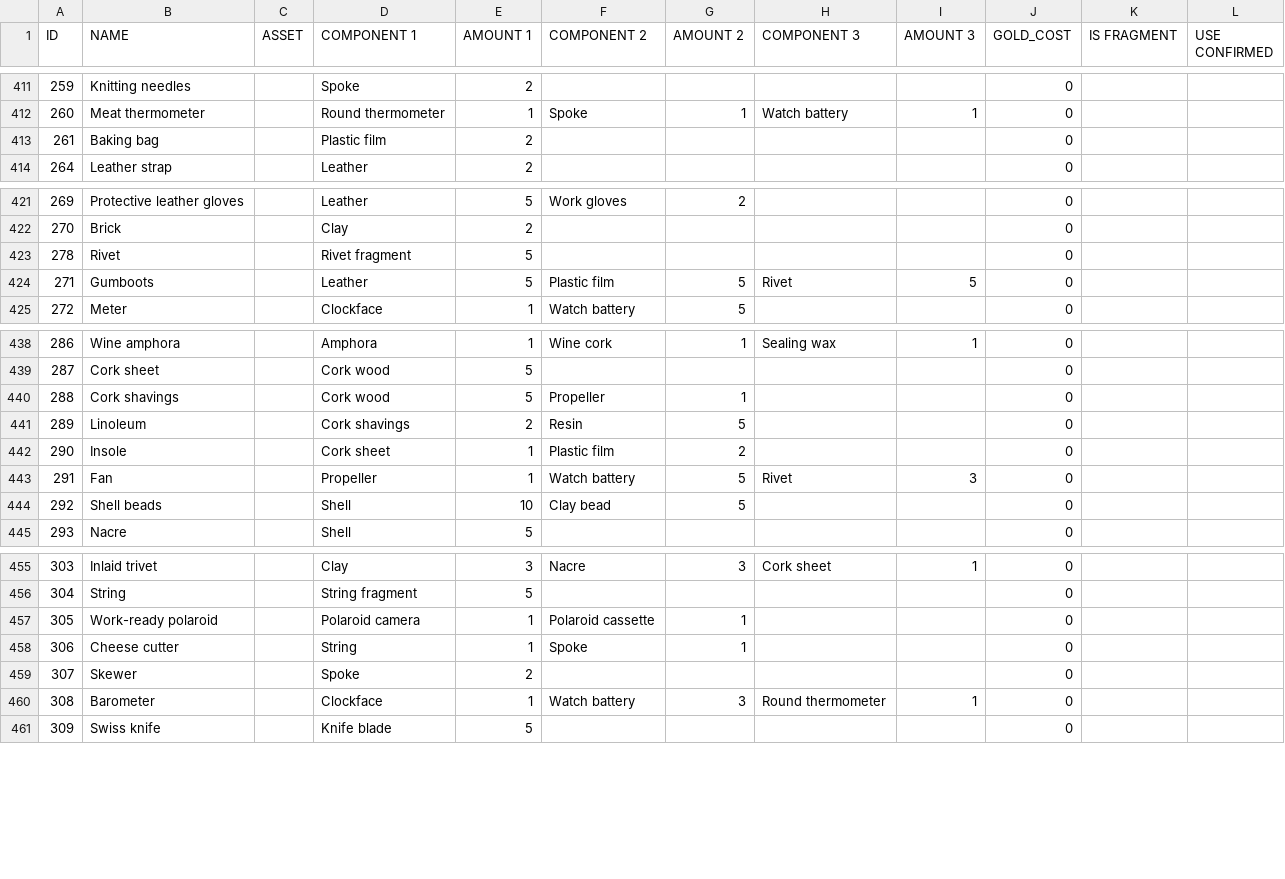
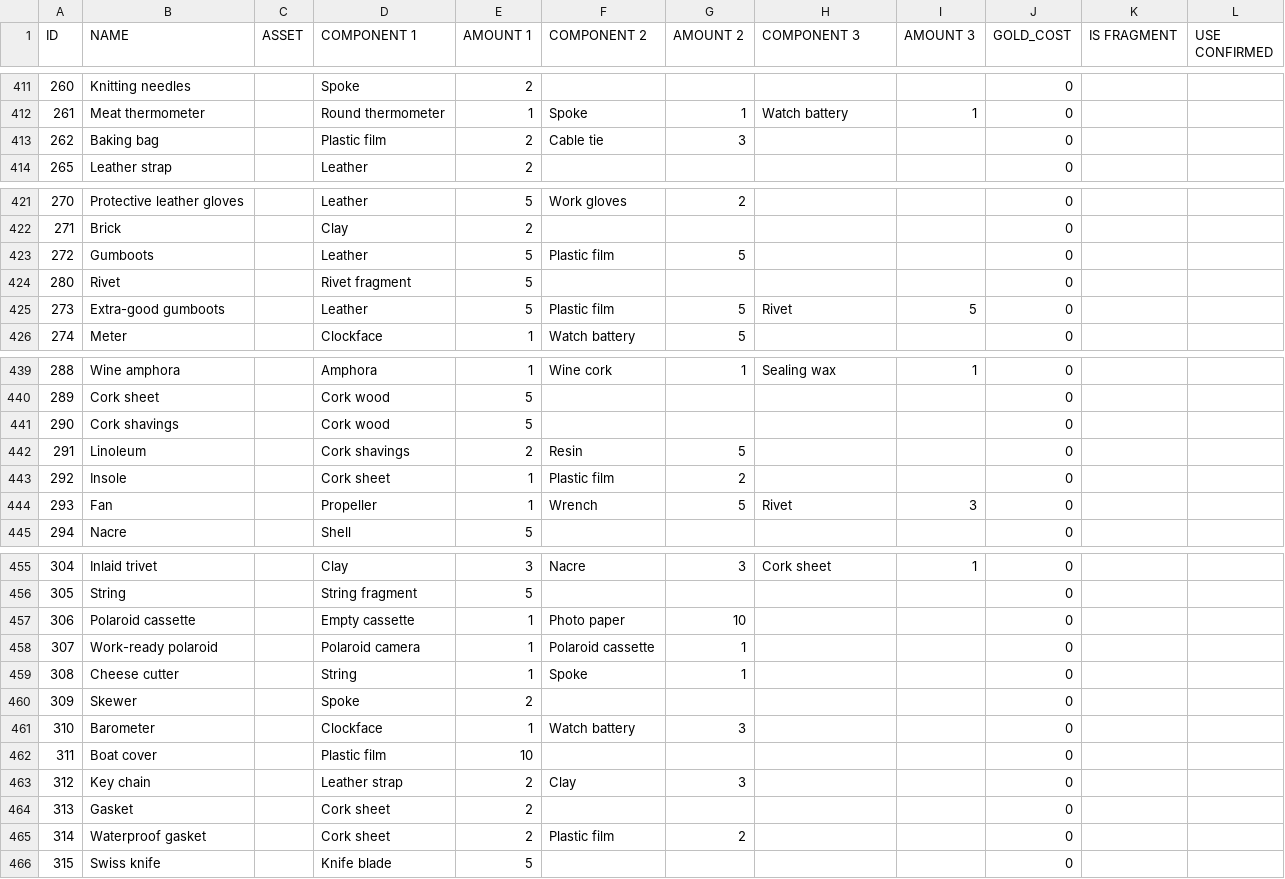
Before and after one commit to corhal/cr-calculator, a CSV file: _validator_items.csv, drawn as a sheet; only a part is shown, gaps mark what is left out; removed rows and columns are numbered as before the commit, all else as after; the diff covers the shown part only; the diff names each change by its address in the sheet, - before the commit and + after, or states it on an @@ line.

```diff
--- a/_validator_items.csv
+++ b/_validator_items.csv
@@ column A (ID) renumbered from row 324 down @@
-F413 (COMPONENT 2): (empty)
+F413 (COMPONENT 2): Cable tie
-G413 (AMOUNT 2): (empty)
+G413 (AMOUNT 2): 3
+row 423: 272 | Gumboots |  | Leather | 5 | Plastic film | 5 |  |  | 0
-B425 (NAME): Gumboots
+B425 (NAME): Extra-good gumboots
-F441 (COMPONENT 2): Propeller
+F441 (COMPONENT 2): (empty)
-G441 (AMOUNT 2): 1
+G441 (AMOUNT 2): (empty)
-F444 (COMPONENT 2): Watch battery
+F444 (COMPONENT 2): Wrench
-row 444: 292 | Shell beads |  | Shell | 10 | Clay bead | 5 |  |  | 0
+row 457: 306 | Polaroid cassette |  | Empty cassette | 1 | Photo paper | 10 |  |  | 0
-H461 (COMPONENT 3): Round thermometer
+H461 (COMPONENT 3): (empty)
-I461 (AMOUNT 3): 1
+I461 (AMOUNT 3): (empty)
+row 462: 311 | Boat cover |  | Plastic film | 10 |  |  |  |  | 0
+row 463: 312 | Key chain |  | Leather strap | 2 | Clay | 3 |  |  | 0
+row 464: 313 | Gasket |  | Cork sheet | 2 |  |  |  |  | 0
+row 465: 314 | Waterproof gasket |  | Cork sheet | 2 | Plastic film | 2 |  |  | 0
```
Also changed, not shown: 3 edited cells elsewhere in this file, _validator_missions.csv, _validator_quests.csv, 1 other file.
